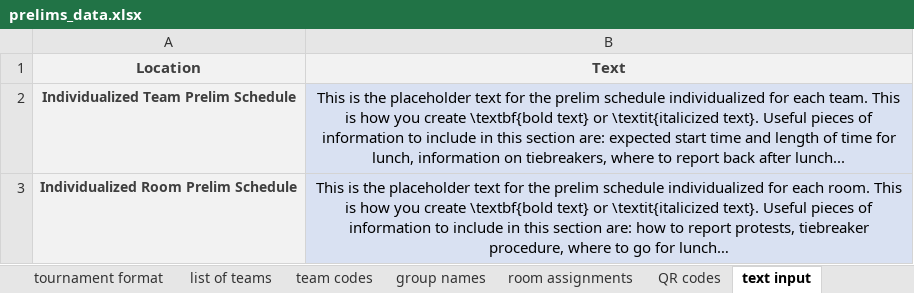
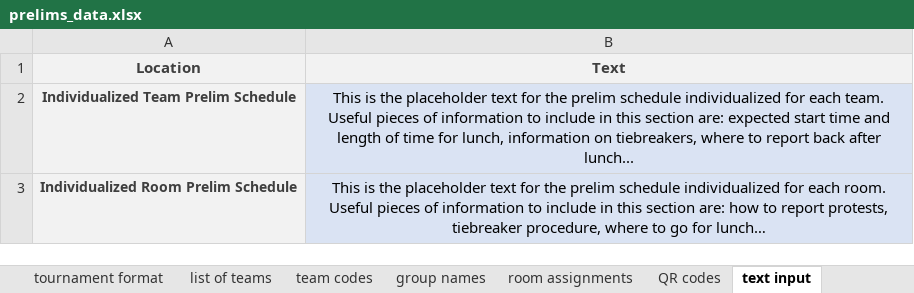
Before and after one commit to victorprieto2265/cornerstone, an Excel workbook: data input/prelims_data.xlsx, sheet text input, drawn as a sheet; values as stored, in another font and other column widths than the file's, no borders; the diff names each change by its address in the sheet, - before the commit and + after, or states it on an @@ line.

```diff
--- a/data input/prelims_data.xlsx (sheet text input)
+++ b/data input/prelims_data.xlsx (sheet text input)
-B2 (Text): …each team. This is how you create \textbf{bold text} or \textit{italicized text}. Useful pieces…
+B2 (Text): …each team. Useful pieces…
-B3 (Text): …each room. This is how you create \textbf{bold text} or \textit{italicized text}. Useful pieces…
+B3 (Text): …each room. Useful pieces…
```
Also changed, not shown: sheet list of teams, sheet team codes, sheet room assignments, sheet group names, sheet QR codes, sheet tournament format, data input/playoffs_data.xlsx, templates/rr_schedules/rr_6.xlsx, 42 other files.
